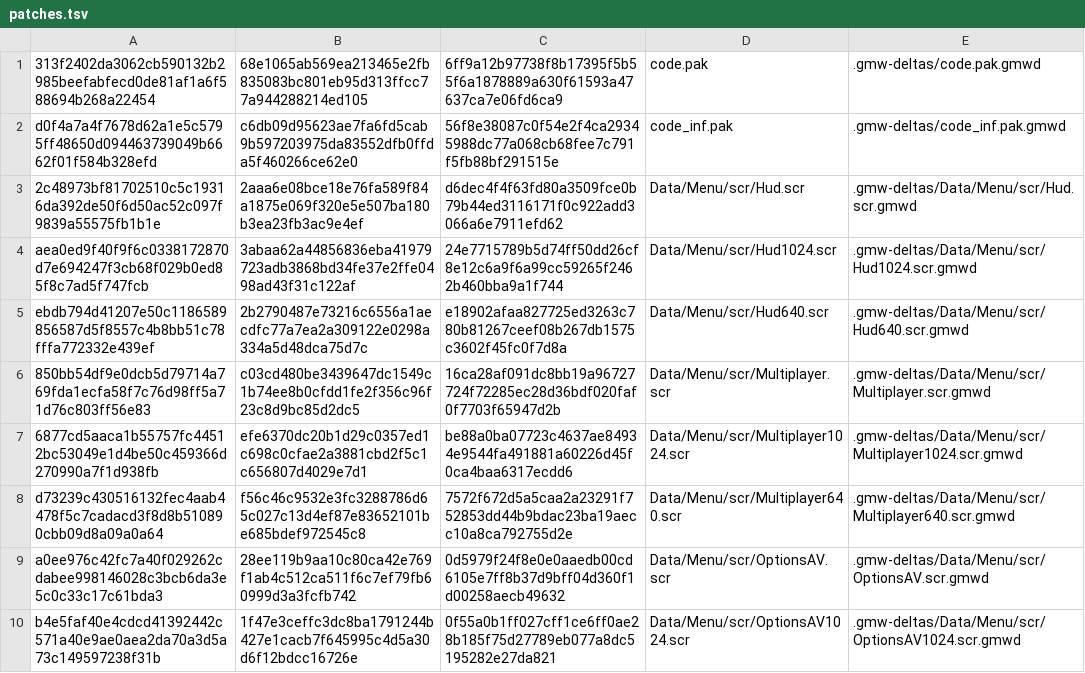
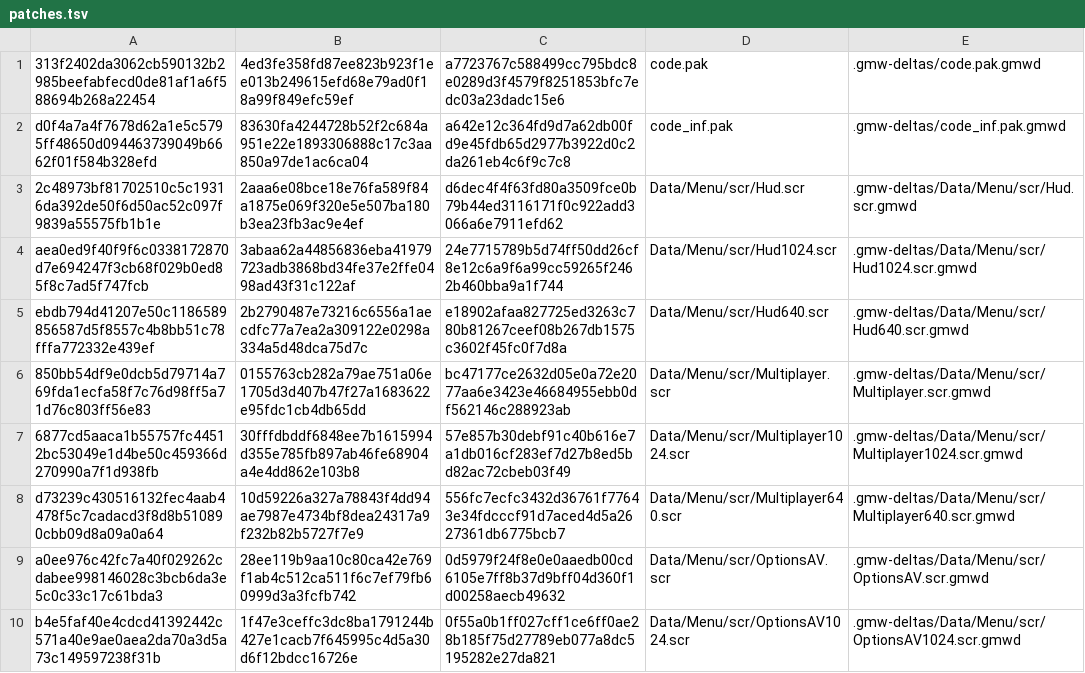
Before and after one commit to Axword/pet-soccer-remaster, a TSV file: package/patches.tsv, drawn as a sheet; only a part is shown.

```diff
--- a/package/patches.tsv
+++ b/package/patches.tsv
@@ -1,3 +1,3 @@
-313f2402da3062cb590132b2985beefabfecd0de81af1a6f588694b268a22454	68e1065ab569ea213465e2fb835083bc801eb95d313ffcc77a944288214ed105	6ff9a12b97738f8b17395f5b55f6a1878889a630f61593a47637ca7e06fd6ca9	code.pak	.gmw-deltas/code.pak.gmwd
-d0f4a7a4f7678d62a1e5c5795ff48650d094463739049b6662f01f584b328efd	c6db09d95623ae7fa6fd5cab9b597203975da83552dfb0ffda5f460266ce62e0	56f8e38087c0f54e2f4ca29345988dc77a068cb68fee7c791f5fb88bf291515e	code_inf.pak	.gmw-deltas/code_inf.pak.gmwd
+313f2402da3062cb590132b2985beefabfecd0de81af1a6f588694b268a22454	4ed3fe358fd87ee823b923f1ee013b249615efd68e79ad0f18a99f849efc59ef	a7723767c588499cc795bdc8e0289d3f4579f8251853bfc7edc03a23dadc15e6	code.pak	.gmw-deltas/code.pak.gmwd
+d0f4a7a4f7678d62a1e5c5795ff48650d094463739049b6662f01f584b328efd	83630fa4244728b52f2c684a951e22e1893306888c17c3aa850a97de1ac6ca04	a642e12c364fd9d7a62db00fd9e45fdb65d2977b3922d0c2da261eb4c6f9c7c8	code_inf.pak	.gmw-deltas/code_inf.pak.gmwd
 2c48973bf81702510c5c19316da392de50f6d50ac52c097f9839a55575fb1b1e	2aaa6e08bce18e76fa589f84a1875e069f320e5e507ba180b3ea23fb3ac9e4ef	d6dec4f4f63fd80a3509fce0b79b44ed3116171f0c922add3066a6e7911efd62	Data/Menu/scr/Hud.scr	.gmw-deltas/Data/Menu/scr/Hud.scr.gmwd
@@ -5,5 +5,5 @@ aea0ed9f40f9f6c0338172870d7e694247f3cb68f029b0ed85f8c7ad5f747fcb	3abaa62a4485683
 ebdb794d41207e50c1186589856587d5f8557c4b8bb51c78fffa772332e439ef	2b2790487e73216c6556a1aecdfc77a7ea2a309122e0298a334a5d48dca75d7c	e18902afaa827725ed3263c780b81267ceef08b267db1575c3602f45fc0f7d8a	Data/Menu/scr/Hud640.scr	.gmw-deltas/Data/Menu/scr/Hud640.scr.gmwd
-850bb54df9e0dcb5d79714a769fda1ecfa58f7c76d98ff5a71d76c803ff56e83	c03cd480be3439647dc1549c1b74ee8b0cfdd1fe2f356c96f23c8d9bc85d2dc5	16ca28af091dc8bb19a96727724f72285ec28d36bdf020faf0f7703f65947d2b	Data/Menu/scr/Multiplayer.scr	.gmw-deltas/Data/Menu/scr/Multiplayer.scr.gmwd
-6877cd5aaca1b55757fc44512bc53049e1d4be50c459366d270990a7f1d938fb	efe6370dc20b1d29c0357ed1c698c0cfae2a3881cbd2f5c1c656807d4029e7d1	be88a0ba07723c4637ae84934e9544fa491881a60226d45f0ca4baa6317ecdd6	Data/Menu/scr/Multiplayer1024.scr	.gmw-deltas/Data/Menu/scr/Multiplayer1024.scr.gmwd
-d73239c430516132fec4aab4478f5c7cadacd3f8d8b510890cbb09d8a09a0a64	f56c46c9532e3fc3288786d65c027c13d4ef87e83652101be685bdef972545c8	7572f672d5a5caa2a23291f752853dd44b9bdac23ba19aecc10a8ca792755d2e	Data/Menu/scr/Multiplayer640.scr	.gmw-deltas/Data/Menu/scr/Multiplayer640.scr.gmwd
+850bb54df9e0dcb5d79714a769fda1ecfa58f7c76d98ff5a71d76c803ff56e83	0155763cb282a79ae751a06e1705d3d407b47f27a1683622e95fdc1cb4db65dd	bc47177ce2632d05e0a72e2077aa6e3423e46684955ebb0df562146c288923ab	Data/Menu/scr/Multiplayer.scr	.gmw-deltas/Data/Menu/scr/Multiplayer.scr.gmwd
+6877cd5aaca1b55757fc44512bc53049e1d4be50c459366d270990a7f1d938fb	30fffdbddf6848ee7b1615994d355e785fb897ab46fe68904a4e4dd862e103b8	57e857b30debf91c40b616e7a1db016cf283ef7d27b8ed5bd82ac72cbeb03f49	Data/Menu/scr/Multiplayer1024.scr	.gmw-deltas/Data/Menu/scr/Multiplayer1024.scr.gmwd
+d73239c430516132fec4aab4478f5c7cadacd3f8d8b510890cbb09d8a09a0a64	10d59226a327a78843f4dd94ae7987e4734bf8dea24317a9f232b82b5727f7e9	556fc7ecfc3432d36761f77643e34fdcccf91d7aced4d5a2627361db6775bcb7	Data/Menu/scr/Multiplayer640.scr	.gmw-deltas/Data/Menu/scr/Multiplayer640.scr.gmwd
 a0ee976c42fc7a40f029262cdabee998146028c3bcb6da3e5c0c33c17c61bda3	28ee119b9aa10c80ca42e769f1ab4c512ca511f6c7ef79fb60999d3a3fcfb742	0d5979f24f8e0e0aaedb00cd6105e7ff8b37d9bff04d360f1d00258aecb49632	Data/Menu/scr/OptionsAV.scr	.gmw-deltas/Data/Menu/scr/OptionsAV.scr.gmwd
```
Also changed, not shown: package/payload.tsv, 36 other files.
